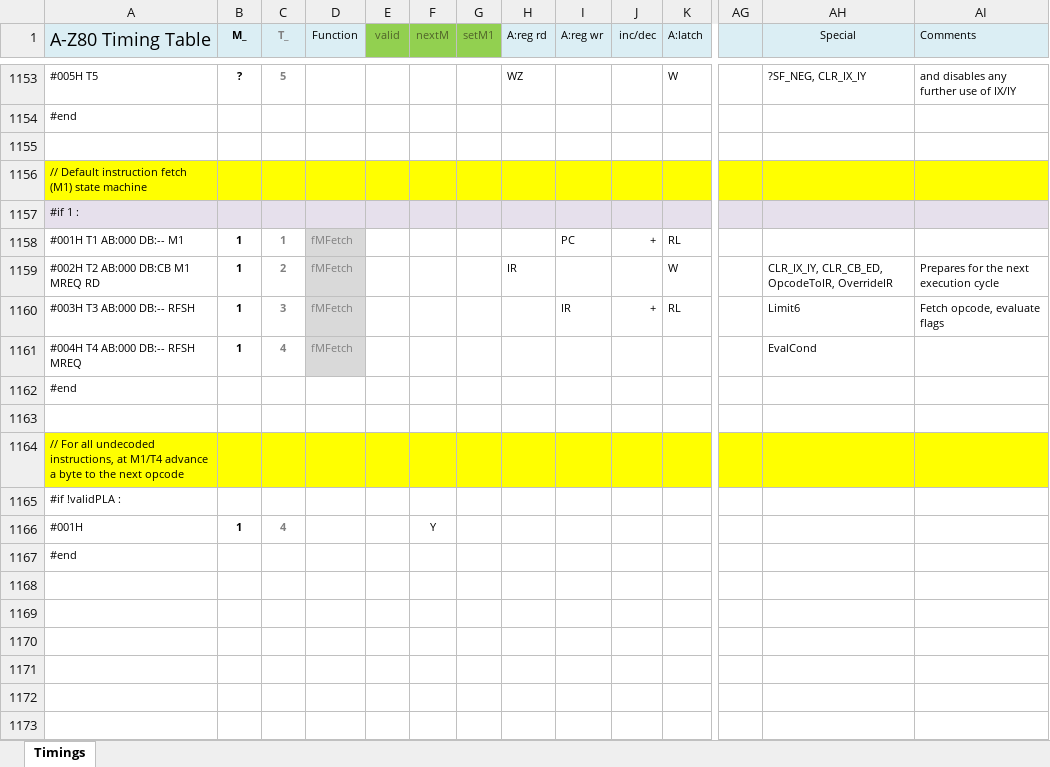
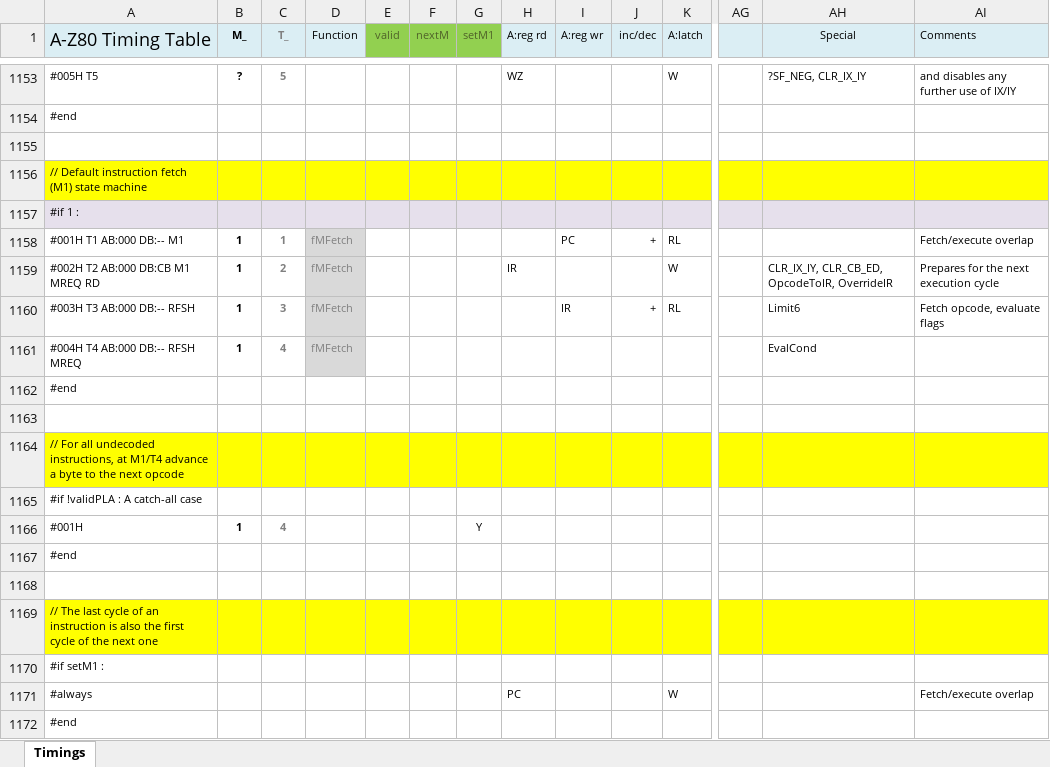
Before and after one commit to gdevic/A-Z80, an Excel workbook: cpu/control/Timings.xlsm, sheet Timings, drawn as a sheet; only a part is shown, gaps mark what is left out; values as stored, in another font and other column widths than the file's, no borders; conditional formats not drawn; rows hold the shown columns only; the diff names each change by its address in the sheet, - before the commit and + after, or states it on an @@ line.

Commit message:
z80: Exec matrix: Moved the last setM1 cycle of the fetch/execute overlap to spreadsheet
- Moved *from* the hard-coded statements in execute.v

```diff
--- a/cpu/control/Timings.xlsm (sheet Timings)
+++ b/cpu/control/Timings.xlsm (sheet Timings)
-AI1158 (Comments): (empty)
+AI1158 (Comments): Fetch/execute overlap
-A1165 (A-Z80 Timing Table): #if !validPLA :
+A1165 (A-Z80 Timing Table): #if !validPLA : A catch-all case
-F1166 (nextM): Y
+F1166 (nextM): (empty)
-G1166 (setM1): (empty)
+G1166 (setM1): Y
+row 1167: #end
+row 1168: (empty)
+row 1169: // The last cycle of an instruction is also the first cycle of the next one
+row 1170: #if setM1 :
+row 1171: #always |  |  |  |  |  |  | PC |  |  | W |  |  | Fetch/execute overlap
```
Also changed, not shown: 3 other files.
